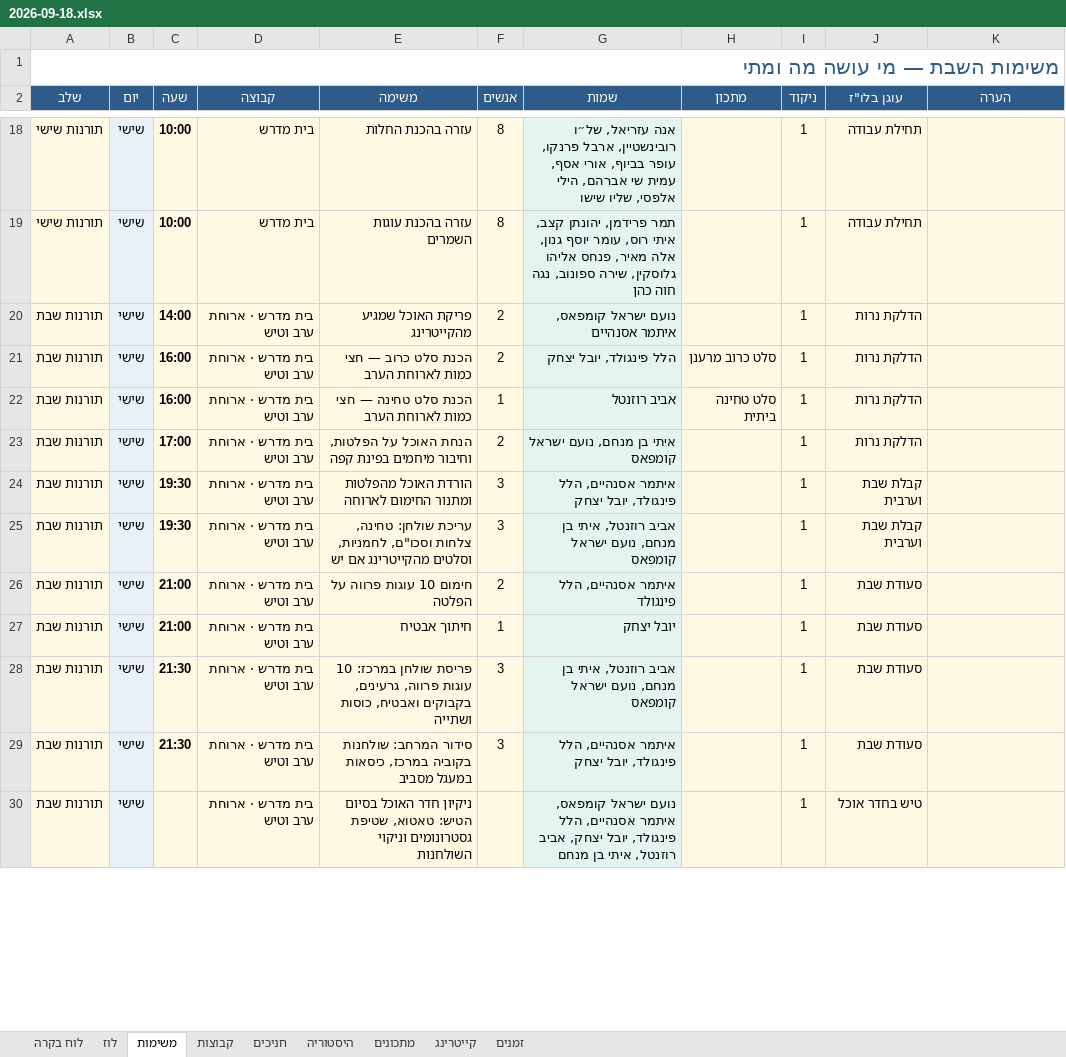
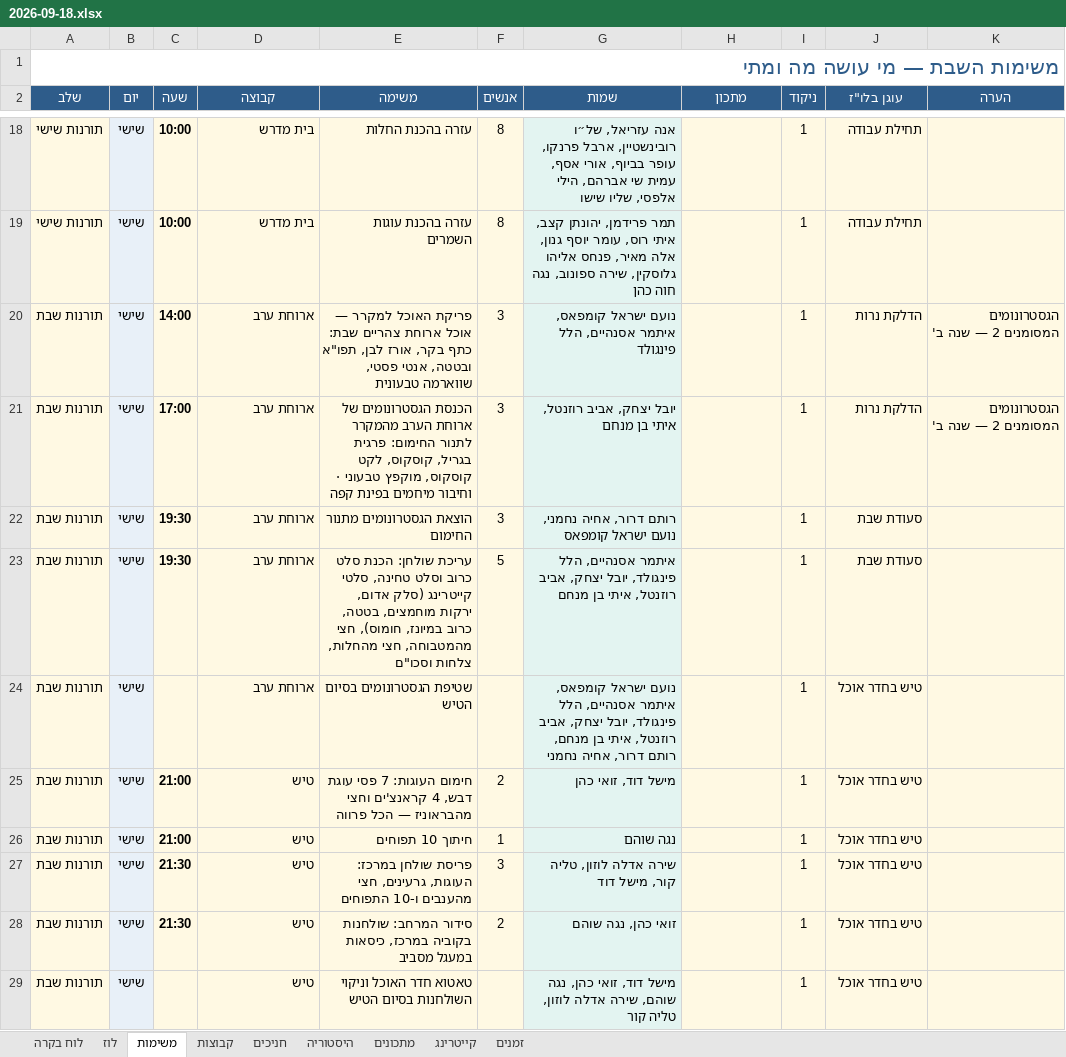
Before and after one commit to urishav464/Ein-Prat-work, an Excel workbook: shabbatot/2026-09-18.xlsx, sheet משימות, drawn as a sheet; only a part is shown, gaps mark what is left out; values as stored, in another font and other column widths than the file's, no borders; removed rows and columns are numbered as before the commit, all else as after; the diff covers the shown part only; the diff names each change by its address in the sheet, - before the commit and + after, or states it on an @@ line.

```diff
--- a/shabbatot/2026-09-18.xlsx (sheet משימות)
+++ b/shabbatot/2026-09-18.xlsx (sheet משימות)
-D20 (קבוצה): בית מדרש · ארוחת ערב וטיש
+D20 (קבוצה): ארוחת ערב
-E20 (משימה): פריקת האוכל שמגיע מהקייטרינג
+E20 (משימה): פריקת האוכל למקרר — אוכל ארוחת צהריים שבת: כתף בקר, אורז לבן, תפו"א ובטטה, אנטי פסטי, שווארמה טבעונית
-F20 (אנשים): 2
+F20 (אנשים): 3
-G20 (שמות): נועם ישראל קומפאס, איתמר אסנהיים
+G20 (שמות): נועם ישראל קומפאס, איתמר אסנהיים, הלל פינגולד
-K20 (הערה): (empty)
+K20 (הערה): הגסטרונומים המסומנים 2 — שנה ב'
-row 21: תורנות שבת | שישי | 16:00 | בית מדרש · ארוחת ערב וטיש | הכנת סלט כרוב — חצי כמות לארוחת הערב | 2 | הלל פינגולד, יובל יצחק | סלט כרוב מרענן | 1 | הדלקת נרות
-row 22: תורנות שבת | שישי | 16:00 | בית מדרש · ארוחת ערב וטיש | הכנת סלט טחינה — חצי כמות לארוחת הערב | 1 | אביב רוזנטל | סלט טחינה ביתית | 1 | הדלקת נרות
-D21:D23 (קבוצה): בית מדרש · ארוחת ערב וטיש
+D21:D23 (קבוצה): ארוחת ערב
-E21 (משימה): הנחת האוכל על הפלטות, וחיבור מיחמים…
+E21 (משימה): הכנסת הגסטרונומים של ארוחת הערב מהמקרר לתנור החימום: פרגית בגריל, קוסקוס, לקט קוסקוס, מוקפץ טבעוני · וחיבור מיחמים…
-F21 (אנשים): 2
+F21 (אנשים): 3
-G21 (שמות): איתי בן מנחם, נועם ישראל קומפאס
+G21 (שמות): יובל יצחק, אביב רוזנטל, איתי בן מנחם
-K21 (הערה): (empty)
+K21 (הערה): הגסטרונומים המסומנים 2 — שנה ב'
-E22 (משימה): הורדת האוכל מהפלטות ומתנור החימום לארוחה
+E22 (משימה): הוצאת הגסטרונומים מתנור החימום
-G22 (שמות): איתמר אסנהיים, הלל פינגולד, יובל יצחק
+G22 (שמות): רותם דרור, אחיה נחמני, נועם ישראל קומפאס
-J22:J23 (עוגן בלו"ז): קבלת שבת וערבית
+J22:J23 (עוגן בלו"ז): סעודת שבת
-E23 (משימה): עריכת שולחן: טחינה, צלחות וסכו"ם, לחמניות, וסלטים מהקייטרינג אם יש
+E23 (משימה): עריכת שולחן: הכנת סלט כרוב וסלט טחינה, סלטי קייטרינג (סלק אדום, ירקות מוחמצים, בטטה, כרוב במיונז, חומוס), חצי מהמטבוחה, חצי מהחלות, צלחות וסכו"ם
-F23 (אנשים): 3
+F23 (אנשים): 5
-G23 (שמות): אביב רוזנטל, איתי בן מנחם, נועם ישראל קומפאס
+G23 (שמות): איתמר אסנהיים, הלל פינגולד, יובל יצחק, אביב רוזנטל, איתי בן מנחם
+row 24: תורנות שבת | שישי |  | ארוחת ערב | שטיפת הגסטרונומים בסיום הטיש |  | נועם ישראל קומפאס, איתמר אסנהיים, הלל פינגולד, יובל יצחק, אביב רוזנטל, איתי בן מנחם, רותם דרור, אחיה נחמני |  | 1 | טיש בחדר אוכל
-D25:D29 (קבוצה): בית מדרש · ארוחת ערב וטיש
+D25:D29 (קבוצה): טיש
-E25 (משימה): חימום 10 עוגות פרווה על הפלטה
+E25 (משימה): חימום העוגות: 7 פסי עוגת דבש, 4 קראנצ'ים וחצי מהבראוניז — הכל פרווה
-G25 (שמות): איתמר אסנהיים, הלל פינגולד
+G25 (שמות): מישל דוד, זואי כהן
-J25:J28 (עוגן בלו"ז): סעודת שבת
+J25:J28 (עוגן בלו"ז): טיש בחדר אוכל
-E26 (משימה): חיתוך אבטיח
+E26 (משימה): חיתוך 10 תפוחים
-G26 (שמות): יובל יצחק
+G26 (שמות): נגה שוהם
-E27 (משימה): …שולחן במרכז: 10 עוגות פרווה, גרעינים, בקבוקים ואבטיח, כוסות ושתייה
+E27 (משימה): …שולחן במרכז: העוגות, גרעינים, חצי מהענבים ו-10 התפוחים
-G27 (שמות): אביב רוזנטל, איתי בן מנחם, נועם ישראל קומפאס
+G27 (שמות): שירה אדלה לוזון, טליה קור, מישל דוד
-F28 (אנשים): 3
+F28 (אנשים): 2
-G28 (שמות): איתמר אסנהיים, הלל פינגולד, יובל יצחק
+G28 (שמות): זואי כהן, נגה שוהם
-E29 (משימה): ניקיון חדר האוכל בסיום הטיש: טאטוא, שטיפת גסטרונומים וניקוי השולחנות
+E29 (משימה): טאטוא חדר האוכל וניקוי השולחנות בסיום הטיש
-G29 (שמות): נועם ישראל קומפאס, איתמר אסנהיים, הלל פינגולד, יובל יצחק, אביב רוזנטל, איתי בן מנחם
+G29 (שמות): מישל דוד, זואי כהן, נגה שוהם, שירה אדלה לוזון, טליה קור
```
Also changed, not shown: 2 added rows, 1 removed row and 44 edited cells elsewhere in this sheet, sheet היסטוריה, sheet חניכים, sheet קבוצות, shabbat-planner.xlsx, 39 other files.
